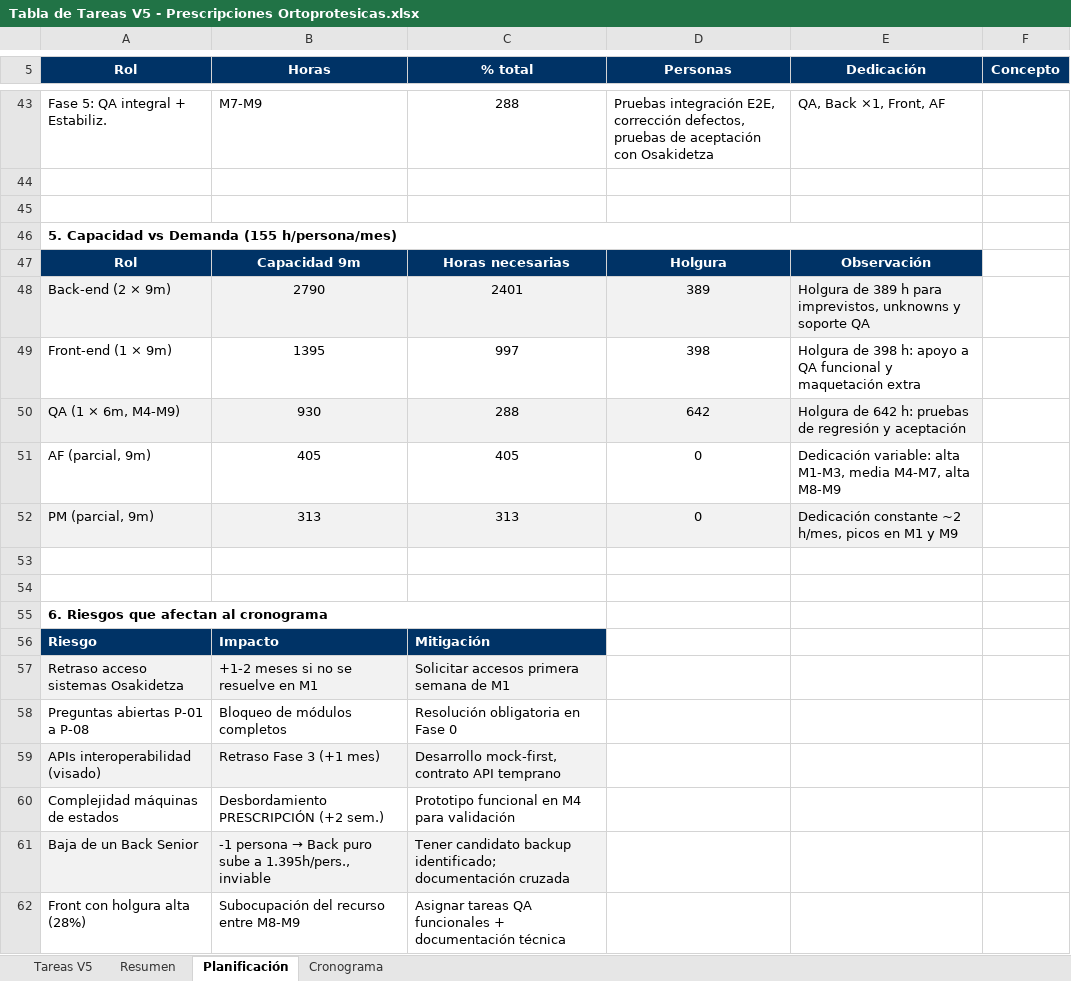
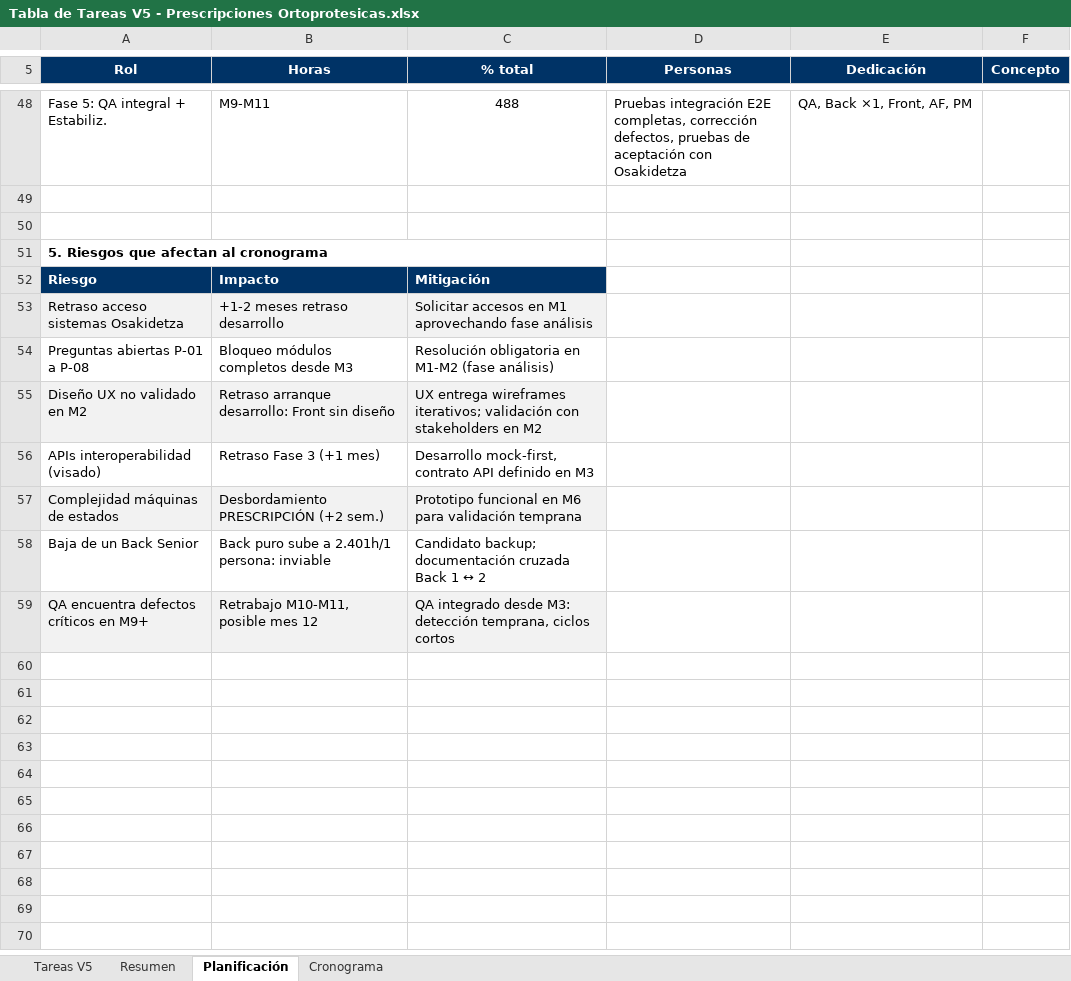
Before and after one commit to HIBERUS-AJIE-2023-20821/Osakidetza, an Excel workbook: Estimación de tareas/Tabla de Tareas V5 - Prescripciones Ortoprotesicas.xlsx, sheet Planificación, drawn as a sheet; only a part is shown, gaps mark what is left out; values as stored, in another font and other column widths than the file's, no borders; removed rows and columns are numbered as before the commit, all else as after; the diff covers the shown part only; the diff names each change by its address in the sheet, - before the commit and + after, or states it on an @@ line.

```diff
--- a/Estimación de tareas/Tabla de Tareas V5 - Prescripciones Ortoprotesicas.xlsx (sheet Planificación)
+++ b/Estimación de tareas/Tabla de Tareas V5 - Prescripciones Ortoprotesicas.xlsx (sheet Planificación)
-B48 (Horas): M7-M9
+B48 (Horas): M9-M11
-C48 (% total): 288
+C48 (% total): 488
-D48 (Personas): Pruebas integración E2E, corrección defectos,…
+D48 (Personas): Pruebas integración E2E completas, corrección defectos,…
-E48 (Dedicación): QA, Back ×1, Front, AF
+E48 (Dedicación): QA, Back ×1, Front, AF, PM
-A51 (Rol): 5. Capacidad vs Demanda (155 h/persona/mes)
+A51 (Rol): 5. Riesgos que afectan al cronograma
-A46:E46 merged
+A51:C51 merged
-row 47: Rol | Capacidad 9m | Horas necesarias | Holgura | Observación
-row 48: Back-end (2 × 9m) | 2790 | 2401 | 389 | Holgura de 389 h para imprevistos, unknowns y soporte QA
-row 49: Front-end (1 × 9m) | 1395 | 997 | 398 | Holgura de 398 h: apoyo a QA funcional y maquetación extra
-row 50: QA (1 × 6m, M4-M9) | 930 | 288 | 642 | Holgura de 642 h: pruebas de regresión y aceptación
-row 51: AF (parcial, 9m) | 405 | 405 | 0 | Dedicación variable: alta M1-M3, media M4-M7, alta M8-M9
-row 52: PM (parcial, 9m) | 313 | 313 | 0 | Dedicación constante ~2 h/mes, picos en M1 y M9
-row 53: (empty)
-row 54: (empty)
-row 55: 6. Riesgos que afectan al cronograma
-B53 (Horas): +1-2 meses si no se resuelve en M1
+B53 (Horas): +1-2 meses retraso desarrollo
-C53 (% total): Solicitar accesos primera semana de M1
+C53 (% total): Solicitar accesos en M1 aprovechando fase análisis
-B54 (Horas): Bloqueo de módulos completos
+B54 (Horas): Bloqueo módulos completos desde M3
-C54 (% total): Resolución obligatoria en Fase 0
+C54 (% total): Resolución obligatoria en M1-M2 (fase análisis)
+row 55: Diseño UX no validado en M2 | Retraso arranque desarrollo: Front sin diseño | UX entrega wireframes iterativos; validación con stakeholders en M2
-A56:C56 fill: #F2F2F2
+A56:C56 fill: none
-C56 (% total): …contrato API temprano
+C56 (% total): …contrato API definido en M3
-A57:C57 fill: none
+A57:C57 fill: #F2F2F2
-C57 (% total): …funcional en M4 para validación
+C57 (% total): …funcional en M6 para validación temprana
-A58:C58 fill: #F2F2F2
+A58:C58 fill: none
@@ B58 (Horas): -1 persona → Back puro sube a 1.395h/pers., inviable → Back puro sube a 2.401h/1 persona: inviable @@
-C58 (% total): Tener candidato backup identificado; documentación cruzada
+C58 (% total): Candidato backup; documentación cruzada Back 1 ↔ 2
-row 62: Front con holgura alta (28%) | Subocupación del recurso entre M8-M9 | Asignar tareas QA funcionales + documentación técnica
+row 59: QA encuentra defectos críticos en M9+ | Retrabajo M10-M11, posible mes 12 | QA integrado desde M3: detección temprana, ciclos cortos
```
Also changed, not shown: 9 added rows, 4 removed rows and 89 edited cells elsewhere in this sheet, sheet Cronograma, sheet Tareas V5, sheet Resumen.
